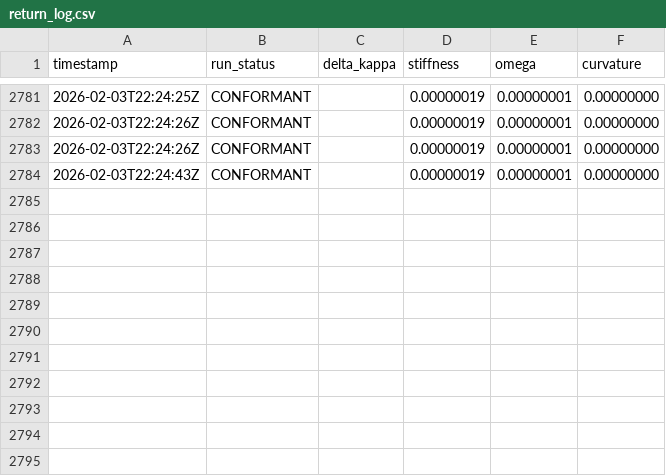
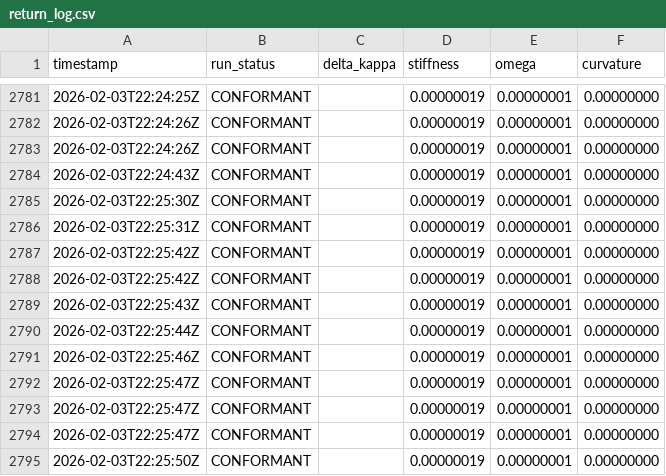
Before and after one commit to calebpruett927/GENERATIVE-COLLAPSE-DYNAMICS, a CSV file: ledger/return_log.csv, drawn as a sheet; only a part is shown, gaps mark what is left out; the diff names each change by its address in the sheet, - before the commit and + after, or states it on an @@ line.

Commit message:
chore: update ledger with validation runs

```diff
--- a/ledger/return_log.csv
+++ b/ledger/return_log.csv
+row 2785: 2026-02-03T22:25:30Z | CONFORMANT |  | 0.00000019 | 0.00000001 | 0.00000000
+row 2786: 2026-02-03T22:25:31Z | CONFORMANT |  | 0.00000019 | 0.00000001 | 0.00000000
+row 2787: 2026-02-03T22:25:42Z | CONFORMANT |  | 0.00000019 | 0.00000001 | 0.00000000
+row 2788: 2026-02-03T22:25:42Z | CONFORMANT |  | 0.00000019 | 0.00000001 | 0.00000000
+row 2789: 2026-02-03T22:25:43Z | CONFORMANT |  | 0.00000019 | 0.00000001 | 0.00000000
+row 2790: 2026-02-03T22:25:44Z | CONFORMANT |  | 0.00000019 | 0.00000001 | 0.00000000
+row 2791: 2026-02-03T22:25:46Z | CONFORMANT |  | 0.00000019 | 0.00000001 | 0.00000000
+row 2792: 2026-02-03T22:25:47Z | CONFORMANT |  | 0.00000019 | 0.00000001 | 0.00000000
+row 2793: 2026-02-03T22:25:47Z | CONFORMANT |  | 0.00000019 | 0.00000001 | 0.00000000
+row 2794: 2026-02-03T22:25:47Z | CONFORMANT |  | 0.00000019 | 0.00000001 | 0.00000000
+row 2795: 2026-02-03T22:25:50Z | CONFORMANT |  | 0.00000019 | 0.00000001 | 0.00000000
```
